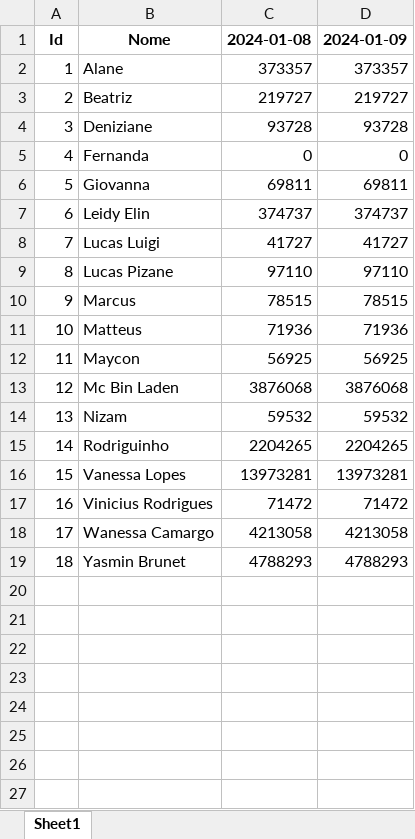
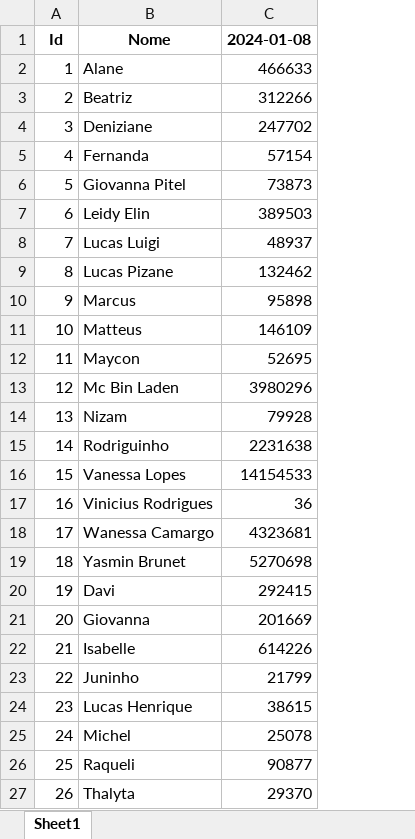
Before and after one commit to IrineuAlmeidaJr/api-instagram-bbb, an Excel workbook: data/bbb_instagram.xlsx, sheet Sheet1, drawn as a sheet; values as stored, in another font and other column widths than the file's, no borders; removed rows and columns are numbered as before the commit, all else as after; the diff names each change by its address in the sheet, - before the commit and + after, or states it on an @@ line.

```diff
--- a/data/bbb_instagram.xlsx (sheet Sheet1)
+++ b/data/bbb_instagram.xlsx (sheet Sheet1)
-column C (2024-01-08), rows 2-19: 373357 | 219727 | 93728 | 0 | 69811 | 374737 | 41727 | 97110 | 78515 | 71936 | 56925 | 3876068 | 59532 | 2204265 | 13973281 | 71472 | 4213058 | 4788293
-column D (2024-01-09), rows 2-19: 373357 | 219727 | 93728 | 0 | 69811 | 374737 | 41727 | 97110 | 78515 | 71936 | 56925 | 3876068 | 59532 | 2204265 | 13973281 | 71472 | 4213058 | 4788293
+column C (2024-01-08), rows 2-19: 466633 | 312266 | 247702 | 57154 | 73873 | 389503 | 48937 | 132462 | 95898 | 146109 | 52695 | 3980296 | 79928 | 2231638 | 14154533 | 36 | 4323681 | 5270698
-B6 (Nome): Giovanna
+B6 (Nome): Giovanna Pitel
+row 20: 19 | Davi | 292415
+row 21: 20 | Giovanna | 201669
+row 22: 21 | Isabelle | 614226
+row 23: 22 | Juninho | 21799
+row 24: 23 | Lucas Henrique | 38615
+row 25: 24 | Michel | 25078
+row 26: 25 | Raqueli | 90877
+row 27: 26 | Thalyta | 29370
```
Also changed, not shown: 4 other files.
